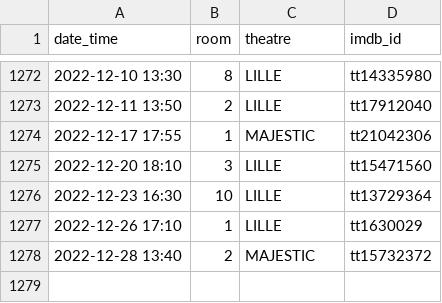
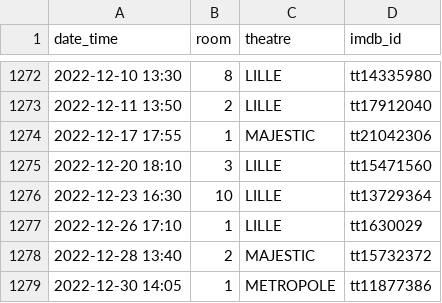
Before and after one commit to mcanouil/imdb-ratings, a CSV file: data/theatres.csv, drawn as a sheet; only a part is shown, gaps mark what is left out; the diff names each change by its address in the sheet, - before the commit and + after, or states it on an @@ line.

Commit message:
Update theatres.csv

```diff
--- a/data/theatres.csv
+++ b/data/theatres.csv
+row 1279: 2022-12-30 14:05 | 1 | METROPOLE | tt11877386
```
